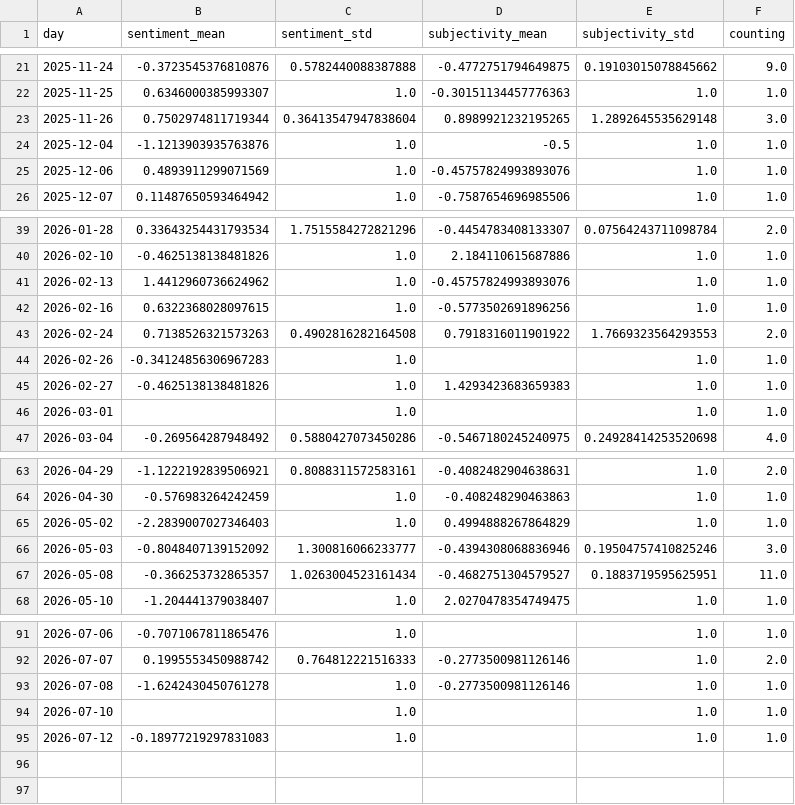
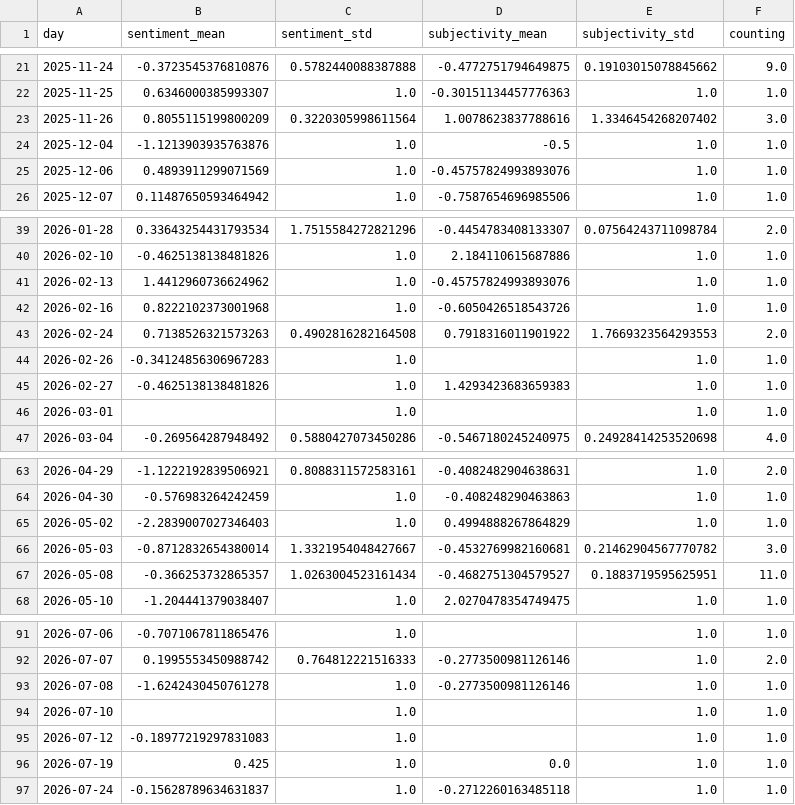
Before and after one commit to paularicarda-news/VolcanoIsComing, a CSV file: csv/sentiments_days.csv, drawn as a sheet; only a part is shown, gaps mark what is left out.

```diff
--- a/csv/sentiments_days.csv
+++ b/csv/sentiments_days.csv
@@ -22,3 +22,3 @@ day,sentiment_mean,sentiment_std,subjectivity_mean,subjectivity_std,counting
 2025-11-25,0.6346000385993307,1.0,-0.30151134457776363,1.0,1.0
-2025-11-26,0.7502974811719344,0.36413547947838604,0.8989921232195265,1.2892645535629148,3.0
+2025-11-26,0.8055115199800209,0.3220305998611564,1.0078623837788616,1.3346454268207402,3.0
 2025-12-04,-1.1213903935763876,1.0,-0.5,1.0,1.0
@@ -41,3 +41,3 @@ day,sentiment_mean,sentiment_std,subjectivity_mean,subjectivity_std,counting
 2026-02-13,1.4412960736624962,1.0,-0.45757824993893076,1.0,1.0
-2026-02-16,0.6322368028097615,1.0,-0.5773502691896256,1.0,1.0
+2026-02-16,0.8222102373001968,1.0,-0.6050426518543726,1.0,1.0
 2026-02-24,0.7138526321573263,0.4902816282164508,0.7918316011901922,1.7669323564293553,2.0
@@ -65,3 +65,3 @@ day,sentiment_mean,sentiment_std,subjectivity_mean,subjectivity_std,counting
 2026-05-02,-2.2839007027346403,1.0,0.4994888267864829,1.0,1.0
-2026-05-03,-0.8048407139152092,1.300816066233777,-0.4394308068836946,0.19504757410825246,3.0
+2026-05-03,-0.8712832654380014,1.3321954048427667,-0.4532769982160681,0.21462904567770782,3.0
 2026-05-08,-0.366253732865357,1.0263004523161434,-0.4682751304579527,0.1883719595625951,11.0
@@ -95 +95,3 @@ day,sentiment_mean,sentiment_std,subjectivity_mean,subjectivity_std,counting
 2026-07-12,-0.18977219297831083,1.0,,1.0,1.0
+2026-07-19,0.425,1.0,0.0,1.0,1.0
+2026-07-24,-0.15628789634631837,1.0,-0.2712260163485118,1.0,1.0
```
Also changed, not shown: csv/sentiments_domains.csv, csv/sentiments_locations.csv, 6 other files.
